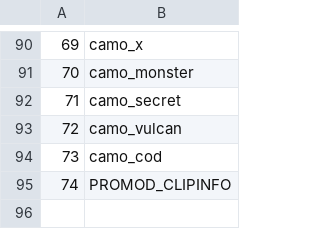
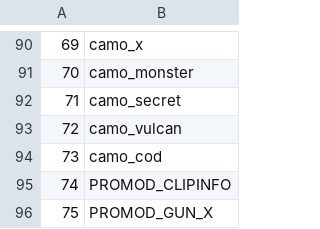
Before and after one commit to warkingous/promod_x, a CSV file: promod/customStatsTable.csv, drawn as a sheet; only a part is shown, gaps mark what is left out.

Commit message:
Adjusted fovscale, gun_x values

```diff
--- a/promod/customStatsTable.csv
+++ b/promod/customStatsTable.csv
@@ -95 +95,2 @@
 74,PROMOD_CLIPINFO
+75,PROMOD_GUN_X
```
Also changed, not shown: 4 other files.
